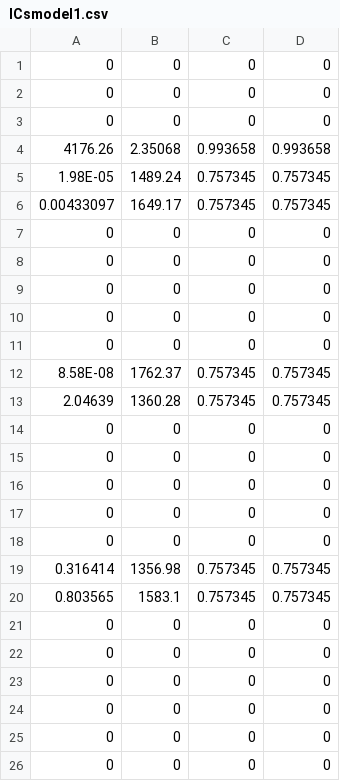
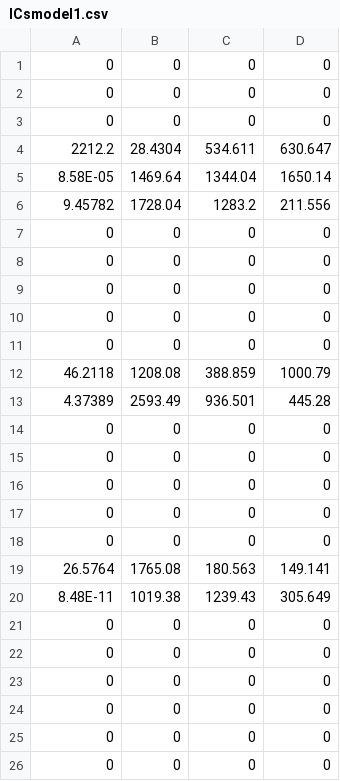
Before and after one commit to csynbiosys/H2020DSH, a CSV file: Data/ICsmodel1.csv, drawn as a sheet; removed rows and columns are numbered as before the commit, all else as after; the diff names each change by its address in the sheet, - before the commit and + after, or states it on an @@ line.

```diff
--- a/Data/ICsmodel1.csv
+++ b/Data/ICsmodel1.csv
-row 4: 4176.26 | 2.35068 | 0.993658 | 0.993658
-row 5: 1.98E-05 | 1489.24 | 0.757345 | 0.757345
-row 6: 0.00433097 | 1649.17 | 0.757345 | 0.757345
+row 4: 2212.2 | 28.4304 | 534.611 | 630.647
+row 5: 8.58E-05 | 1469.64 | 1344.04 | 1650.14
+row 6: 9.45782 | 1728.04 | 1283.2 | 211.556
-row 12: 8.58E-08 | 1762.37 | 0.757345 | 0.757345
-row 13: 2.04639 | 1360.28 | 0.757345 | 0.757345
+row 12: 46.2118 | 1208.08 | 388.859 | 1000.79
+row 13: 4.37389 | 2593.49 | 936.501 | 445.28
-row 19: 0.316414 | 1356.98 | 0.757345 | 0.757345
-row 20: 0.803565 | 1583.1 | 0.757345 | 0.757345
+row 19: 26.5764 | 1765.08 | 180.563 | 149.141
+row 20: 8.48E-11 | 1019.38 | 1239.43 | 305.649
```
Also changed, not shown: 8 other files.
